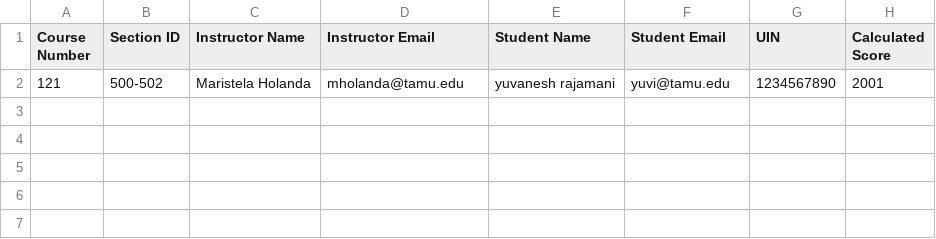
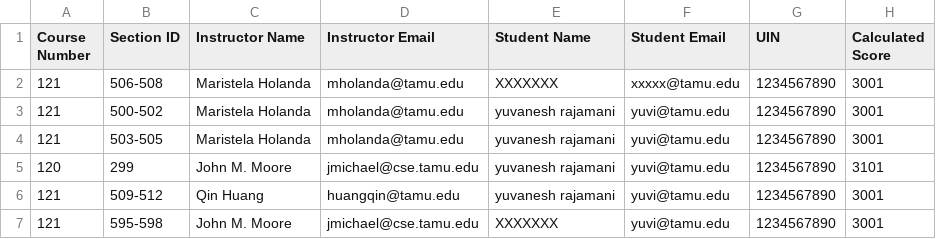
Before and after one commit to stephanielam3211/CSCE606_Project, a CSV file: app/Charizard/util/public/output/TA_Matches.csv, drawn as a sheet.

```diff
--- a/app/Charizard/util/public/output/TA_Matches.csv
+++ b/app/Charizard/util/public/output/TA_Matches.csv
@@ -1,2 +1,7 @@
 Course Number,Section ID,Instructor Name,Instructor Email,Student Name,Student Email,UIN,Calculated Score
-121,500-502,Maristela Holanda,mholanda@tamu.edu,yuvanesh rajamani,yuvi@tamu.edu,1234567890,2001
+121,506-508,Maristela Holanda,mholanda@tamu.edu,XXXXXXX,xxxxx@tamu.edu,1234567890,3001
+121,500-502,Maristela Holanda,mholanda@tamu.edu,yuvanesh rajamani,yuvi@tamu.edu,1234567890,3001
+121,503-505,Maristela Holanda,mholanda@tamu.edu,yuvanesh rajamani,yuvi@tamu.edu,1234567890,3001
+120,299,John M. Moore,jmichael@cse.tamu.edu,yuvanesh rajamani,yuvi@tamu.edu,1234567890,3101
+121,509-512,Qin Huang,huangqin@tamu.edu,yuvanesh rajamani,yuvi@tamu.edu,1234567890,3001
+121,595-598,John M. Moore,jmichael@cse.tamu.edu,XXXXXXX ,yuvi@tamu.edu,1234567890,3001
```
Also changed, not shown: 20 other files.
